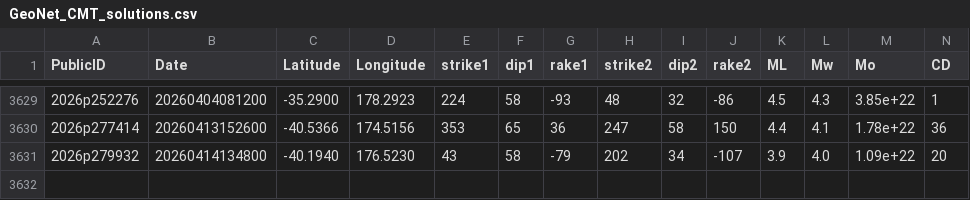
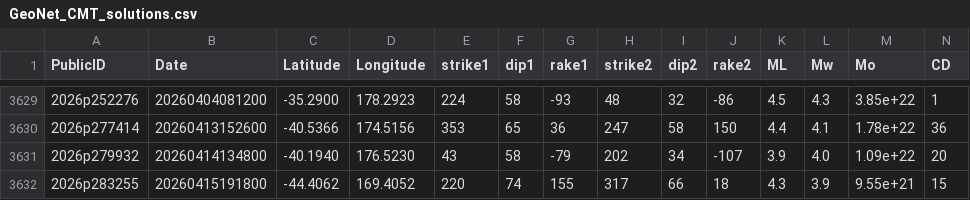
Before and after one commit to jristau/data, a CSV file: moment-tensor/GeoNet_CMT_solutions.csv, drawn as a sheet; only a part is shown, gaps mark what is left out; rows hold the shown columns only; the diff names each change by its address in the sheet, - before the commit and + after, or states it on an @@ line.

Commit message:
Update CMT list 2026p283255

```diff
--- a/moment-tensor/GeoNet_CMT_solutions.csv
+++ b/moment-tensor/GeoNet_CMT_solutions.csv
+row 3632: 2026p283255 | 20260415191800 | -44.4062 | 169.4052 | 220 | 74 | 155 | 317 | 66 | 18 | 4.3 | 3.9 | 9.55e+21 | 15
```
